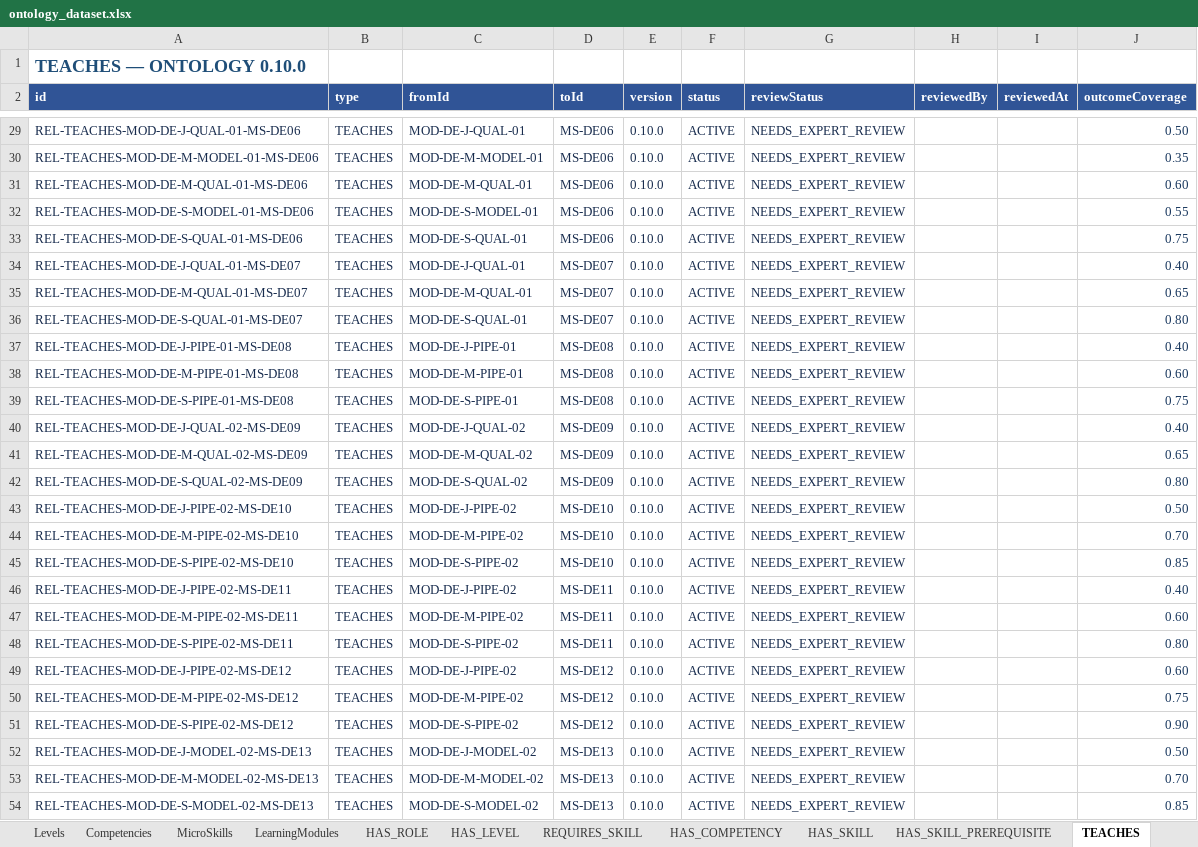
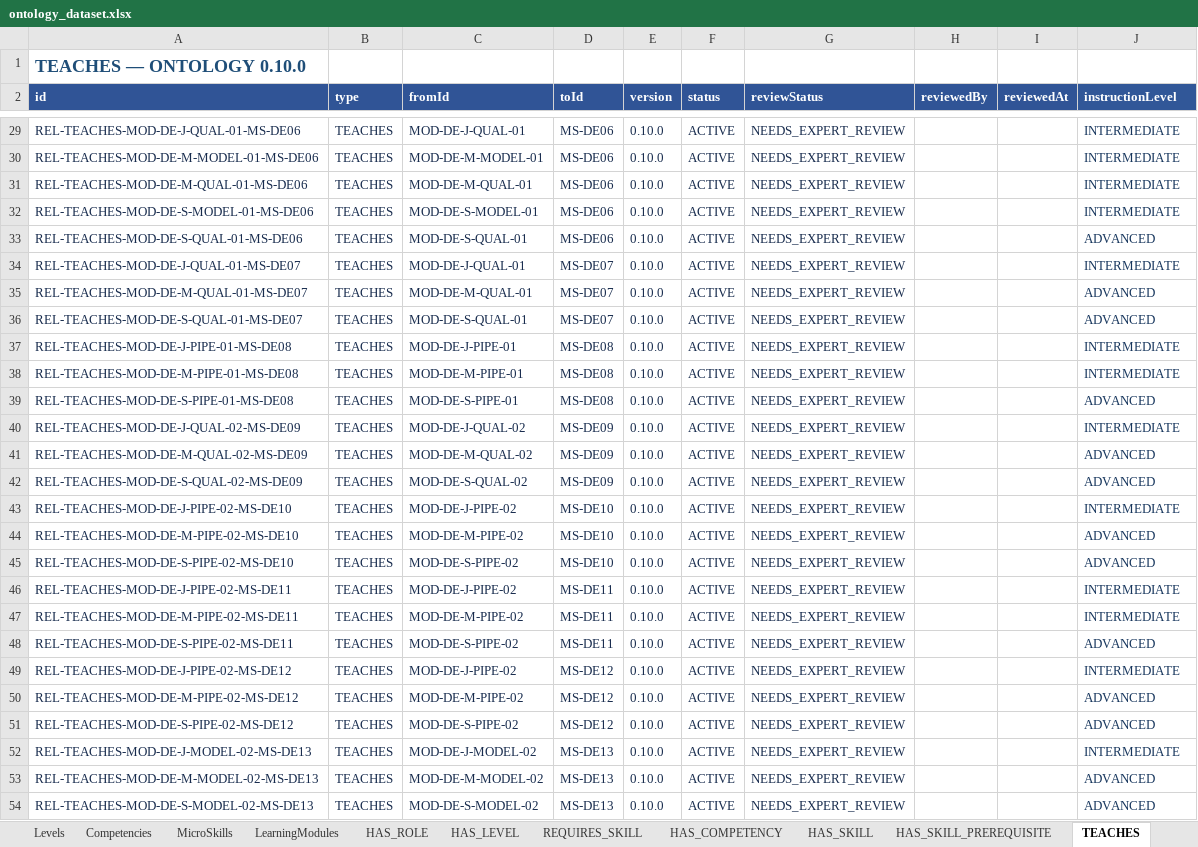
Before and after one commit to SEP490-Fall-2026-GFA26SE64/SEP490, an Excel workbook: documents/dataset/ontology_dataset.xlsx, sheet TEACHES, drawn as a sheet; only a part is shown, gaps mark what is left out; values as stored, in another font and other column widths than the file's, no borders; the diff covers the shown part only; the diff names each change by its address in the sheet, - before the commit and + after, or states it on an @@ line.

Commit message:
Update ontology
 outcomeCoverage  -> instructionLevel

```diff
--- a/documents/dataset/ontology_dataset.xlsx (sheet TEACHES)
+++ b/documents/dataset/ontology_dataset.xlsx (sheet TEACHES)
-J2: outcomeCoverage
+J2: instructionLevel
-J29 (instructionLevel): 0.50
+J29 (instructionLevel): INTERMEDIATE
-J30 (instructionLevel): 0.35
+J30 (instructionLevel): INTERMEDIATE
-J31 (instructionLevel): 0.60
+J31 (instructionLevel): INTERMEDIATE
-J32 (instructionLevel): 0.55
+J32 (instructionLevel): INTERMEDIATE
-J33 (instructionLevel): 0.75
+J33 (instructionLevel): ADVANCED
-J34 (instructionLevel): 0.40
+J34 (instructionLevel): INTERMEDIATE
-J35 (instructionLevel): 0.65
+J35 (instructionLevel): ADVANCED
-J36 (instructionLevel): 0.80
+J36 (instructionLevel): ADVANCED
-J37 (instructionLevel): 0.40
+J37 (instructionLevel): INTERMEDIATE
-J38 (instructionLevel): 0.60
+J38 (instructionLevel): INTERMEDIATE
-J39 (instructionLevel): 0.75
+J39 (instructionLevel): ADVANCED
-J40 (instructionLevel): 0.40
+J40 (instructionLevel): INTERMEDIATE
-J41 (instructionLevel): 0.65
+J41 (instructionLevel): ADVANCED
-J42 (instructionLevel): 0.80
+J42 (instructionLevel): ADVANCED
-J43 (instructionLevel): 0.50
+J43 (instructionLevel): INTERMEDIATE
-J44 (instructionLevel): 0.70
+J44 (instructionLevel): ADVANCED
-J45 (instructionLevel): 0.85
+J45 (instructionLevel): ADVANCED
-J46 (instructionLevel): 0.40
+J46 (instructionLevel): INTERMEDIATE
-J47 (instructionLevel): 0.60
+J47 (instructionLevel): INTERMEDIATE
-J48 (instructionLevel): 0.80
+J48 (instructionLevel): ADVANCED
-J49 (instructionLevel): 0.60
+J49 (instructionLevel): INTERMEDIATE
-J50 (instructionLevel): 0.75
+J50 (instructionLevel): ADVANCED
-J51 (instructionLevel): 0.90
+J51 (instructionLevel): ADVANCED
-J52 (instructionLevel): 0.50
+J52 (instructionLevel): INTERMEDIATE
-J53 (instructionLevel): 0.70
+J53 (instructionLevel): ADVANCED
-J54 (instructionLevel): 0.85
+J54 (instructionLevel): ADVANCED
```
Also changed, not shown: 155 edited cells elsewhere in this sheet, sheet Instruction Levels, sheet Rubric Guide, sheet Overview & TOC, other sheet tabs, 27 other files.
